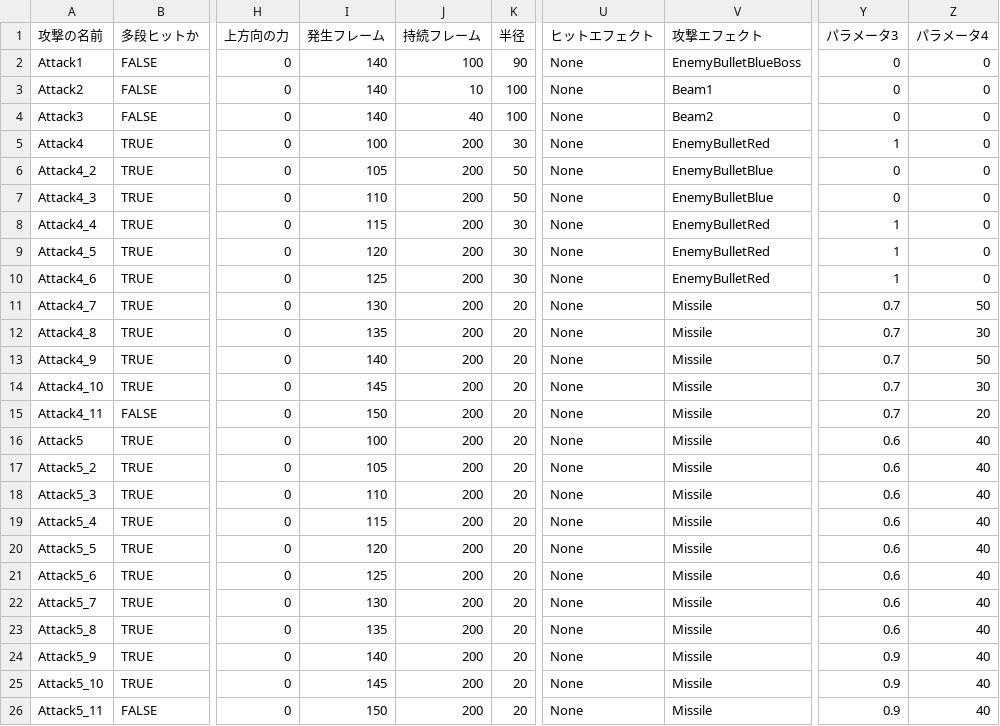
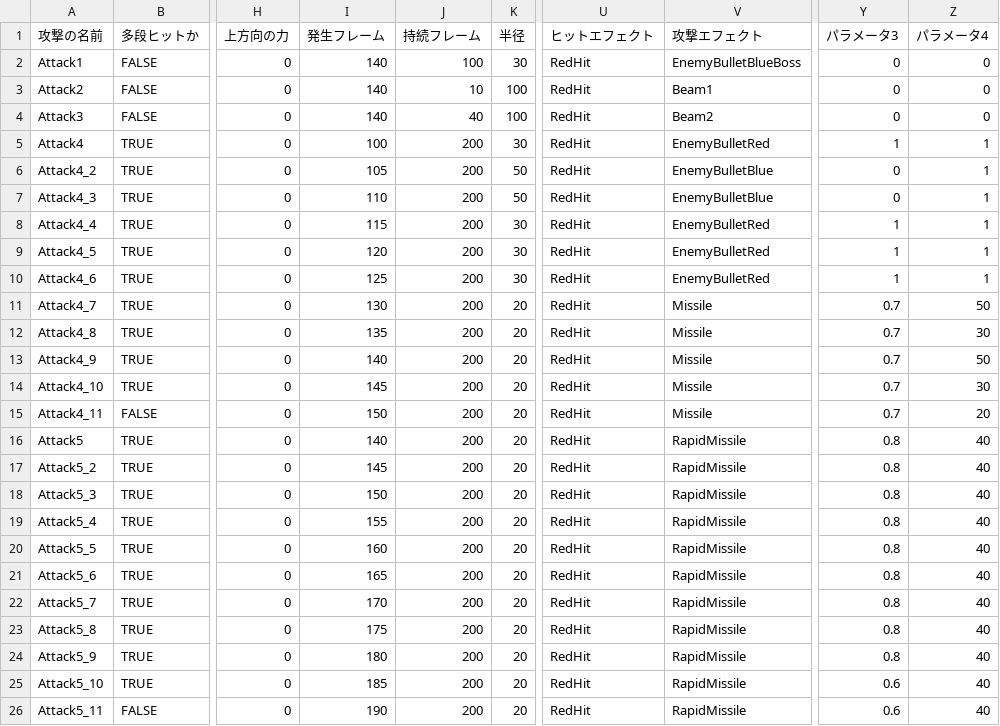
Before and after one commit to lovecap7/NierGame, a CSV file: Project/Data/CSV/Enemy/Boss4/Second/Boss4_2AttackData.csv, drawn as a sheet; only a part is shown, gaps mark what is left out; the diff names each change by its address in the sheet, - before the commit and + after, or states it on an @@ line.

```diff
--- a/Project/Data/CSV/Enemy/Boss4/Second/Boss4_2AttackData.csv
+++ b/Project/Data/CSV/Enemy/Boss4/Second/Boss4_2AttackData.csv
-K2 (半径): 90
+K2 (半径): 30
-U2:U26 (ヒットエフェクト): None
+U2:U26 (ヒットエフェクト): RedHit
-Z5:Z10 (パラメータ4): 0
+Z5:Z10 (パラメータ4): 1
-I16 (発生フレーム): 100
+I16 (発生フレーム): 140
-V16:V26 (攻撃エフェクト): Missile
+V16:V26 (攻撃エフェクト): RapidMissile
-Y16:Y23 (パラメータ3): 0.6
+Y16:Y23 (パラメータ3): 0.8
-I17 (発生フレーム): 105
+I17 (発生フレーム): 145
-I18 (発生フレーム): 110
+I18 (発生フレーム): 150
-I19 (発生フレーム): 115
+I19 (発生フレーム): 155
-I20 (発生フレーム): 120
+I20 (発生フレーム): 160
-I21 (発生フレーム): 125
+I21 (発生フレーム): 165
-I22 (発生フレーム): 130
+I22 (発生フレーム): 170
-I23 (発生フレーム): 135
+I23 (発生フレーム): 175
-I24 (発生フレーム): 140
+I24 (発生フレーム): 180
-Y24 (パラメータ3): 0.9
+Y24 (パラメータ3): 0.8
-I25 (発生フレーム): 145
+I25 (発生フレーム): 185
-Y25:Y26 (パラメータ3): 0.9
+Y25:Y26 (パラメータ3): 0.6
-I26 (発生フレーム): 150
+I26 (発生フレーム): 190
```
Also changed, not shown: Project/Data/CSV/Enemy/Boss4/Boss4AttackData.csv, 7 other files.
